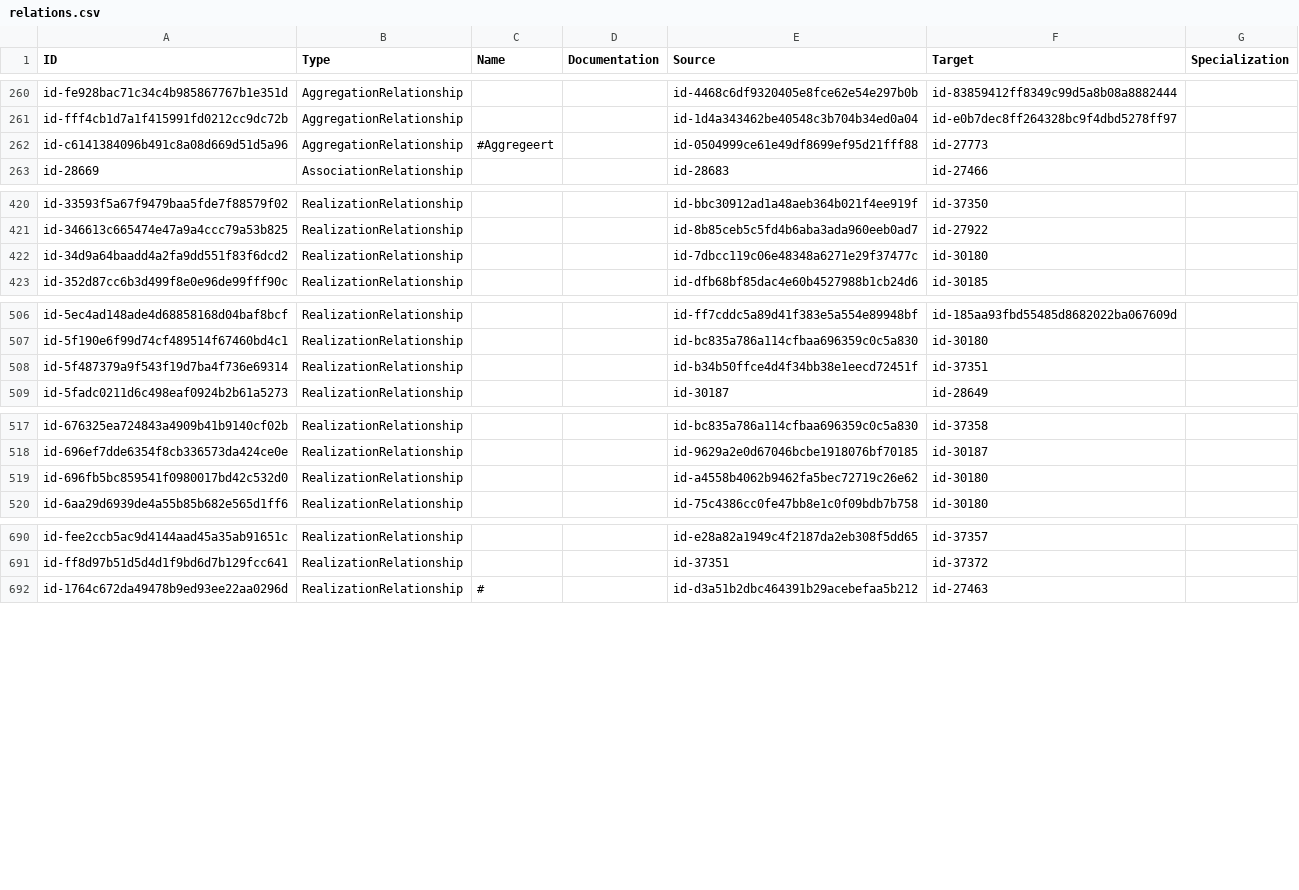
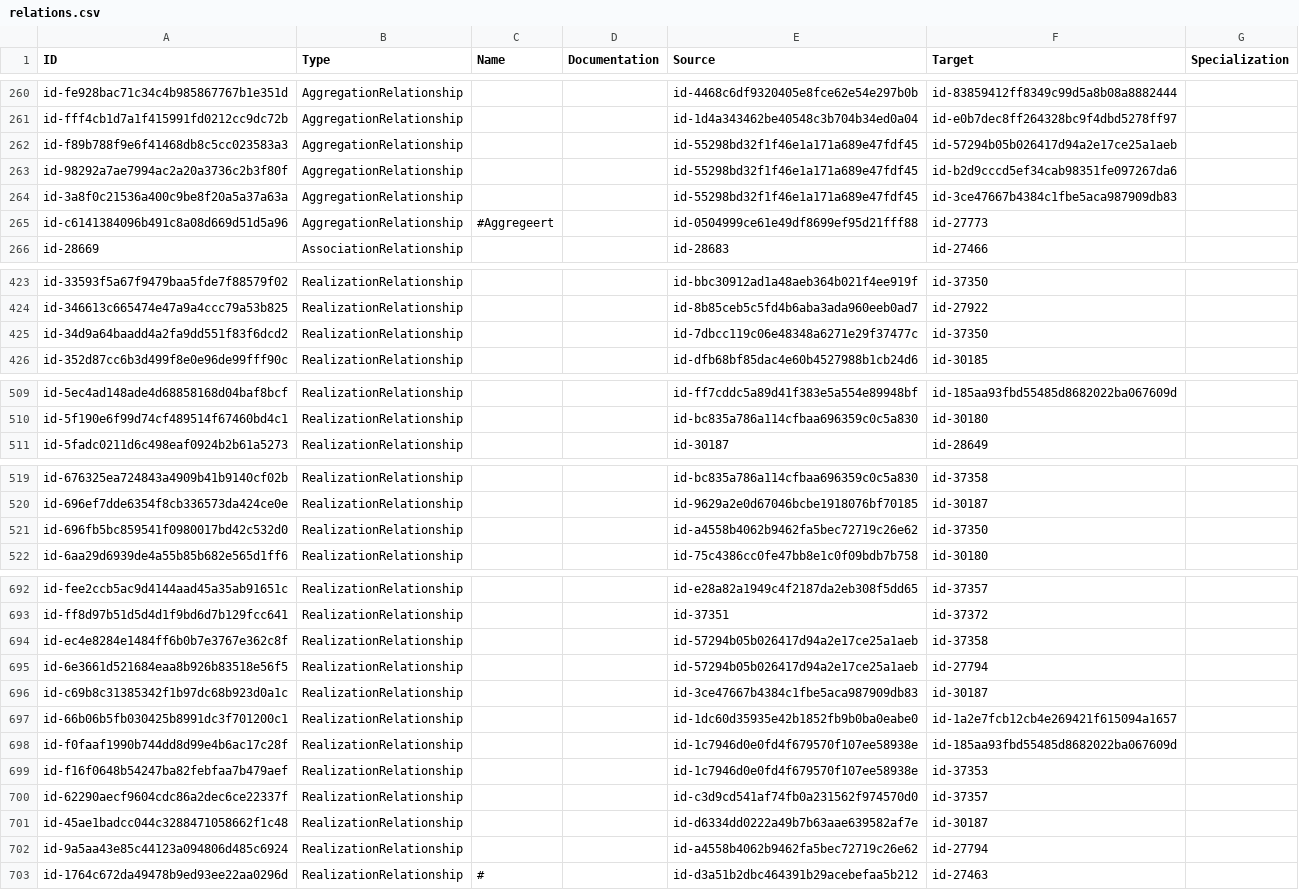
Before and after one commit to ICTU/NORA-Werkgroep-APs, a CSV file: csv/relations.csv, drawn as a sheet; only a part is shown, gaps mark what is left out.

```diff
--- a/csv/relations.csv
+++ b/csv/relations.csv
@@ -261,2 +261,5 @@
 "id-fff4cb1d7a1f415991fd0212cc9dc72b";"AggregationRelationship";"";"";"id-1d4a343462be40548c3b704b34ed0a04";"id-e0b7dec8ff264328bc9f4dbd5278ff97";""
+"id-f89b788f9e6f41468db8c5cc023583a3";"AggregationRelationship";"";"";"id-55298bd32f1f46e1a171a689e47fdf45";"id-57294b05b026417d94a2e17ce25a1aeb";""
+"id-98292a7ae7994ac2a20a3736c2b3f80f";"AggregationRelationship";"";"";"id-55298bd32f1f46e1a171a689e47fdf45";"id-b2d9cccd5ef34cab98351fe097267da6";""
+"id-3a8f0c21536a400c9be8f20a5a37a63a";"AggregationRelationship";"";"";"id-55298bd32f1f46e1a171a689e47fdf45";"id-3ce47667b4384c1fbe5aca987909db83";""
 "id-c6141384096b491c8a08d669d51d5a96";"AggregationRelationship";"#Aggregeert";"";"id-0504999ce61e49df8699ef95d21fff88";"id-27773";""
@@ -421,3 +424,3 @@
 "id-346613c665474e47a9a4ccc79a53b825";"RealizationRelationship";"";"";"id-8b85ceb5c5fd4b6aba3ada960eeb0ad7";"id-27922";""
-"id-34d9a64baadd4a2fa9dd551f83f6dcd2";"RealizationRelationship";"";"";"id-7dbcc119c06e48348a6271e29f37477c";"id-30180";""
+"id-34d9a64baadd4a2fa9dd551f83f6dcd2";"RealizationRelationship";"";"";"id-7dbcc119c06e48348a6271e29f37477c";"id-37350";""
 "id-352d87cc6b3d499f8e0e96de99fff90c";"RealizationRelationship";"";"";"id-dfb68bf85dac4e60b4527988b1cb24d6";"id-30185";""
@@ -507,3 +510,2 @@
 "id-5f190e6f99d74cf489514f67460bd4c1";"RealizationRelationship";"";"";"id-bc835a786a114cfbaa696359c0c5a830";"id-30180";""
-"id-5f487379a9f543f19d7ba4f736e69314";"RealizationRelationship";"";"";"id-b34b50ffce4d4f34bb38e1eecd72451f";"id-37351";""
 "id-5fadc0211d6c498eaf0924b2b61a5273";"RealizationRelationship";"";"";"id-30187";"id-28649";""
@@ -518,3 +520,3 @@
 "id-696ef7dde6354f8cb336573da424ce0e";"RealizationRelationship";"";"";"id-9629a2e0d67046bcbe1918076bf70185";"id-30187";""
-"id-696fb5bc859541f0980017bd42c532d0";"RealizationRelationship";"";"";"id-a4558b4062b9462fa5bec72719c26e62";"id-30180";""
+"id-696fb5bc859541f0980017bd42c532d0";"RealizationRelationship";"";"";"id-a4558b4062b9462fa5bec72719c26e62";"id-37350";""
 "id-6aa29d6939de4a55b85b682e565d1ff6";"RealizationRelationship";"";"";"id-75c4386cc0fe47bb8e1c0f09bdb7b758";"id-30180";""
@@ -691,2 +693,11 @@
 "id-ff8d97b51d5d4d1f9bd6d7b129fcc641";"RealizationRelationship";"";"";"id-37351";"id-37372";""
+"id-ec4e8284e1484ff6b0b7e3767e362c8f";"RealizationRelationship";"";"";"id-57294b05b026417d94a2e17ce25a1aeb";"id-37358";""
+"id-6e3661d521684eaa8b926b83518e56f5";"RealizationRelationship";"";"";"id-57294b05b026417d94a2e17ce25a1aeb";"id-27794";""
+"id-c69b8c31385342f1b97dc68b923d0a1c";"RealizationRelationship";"";"";"id-3ce47667b4384c1fbe5aca987909db83";"id-30187";""
+"id-66b06b5fb030425b8991dc3f701200c1";"RealizationRelationship";"";"";"id-1dc60d35935e42b1852fb9b0ba0eabe0";"id-1a2e7fcb12cb4e269421f615094a1657";""
+"id-f0faaf1990b744dd8d99e4b6ac17c28f";"RealizationRelationship";"";"";"id-1c7946d0e0fd4f679570f107ee58938e";"id-185aa93fbd55485d8682022ba067609d";""
+"id-f16f0648b54247ba82febfaa7b479aef";"RealizationRelationship";"";"";"id-1c7946d0e0fd4f679570f107ee58938e";"id-37353";""
+"id-62290aecf9604cdc86a2dec6ce22337f";"RealizationRelationship";"";"";"id-c3d9cd541af74fb0a231562f974570d0";"id-37357";""
+"id-45ae1badcc044c3288471058662f1c48";"RealizationRelationship";"";"";"id-d6334dd0222a49b7b63aae639582af7e";"id-30187";""
+"id-9a5aa43e85c44123a094806d485c6924";"RealizationRelationship";"";"";"id-a4558b4062b9462fa5bec72719c26e62";"id-27794";""
 "id-1764c672da49478b9ed93ee22aa0296d";"RealizationRelationship";"#";"";"id-d3a51b2dbc464391b29acebefaa5b212";"id-27463";""
```
Also changed, not shown: csv/elements.csv.
